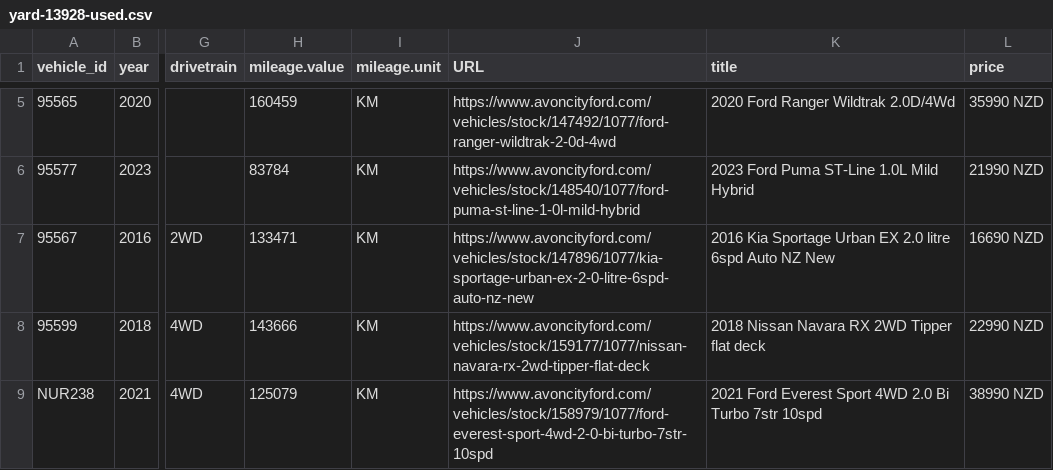
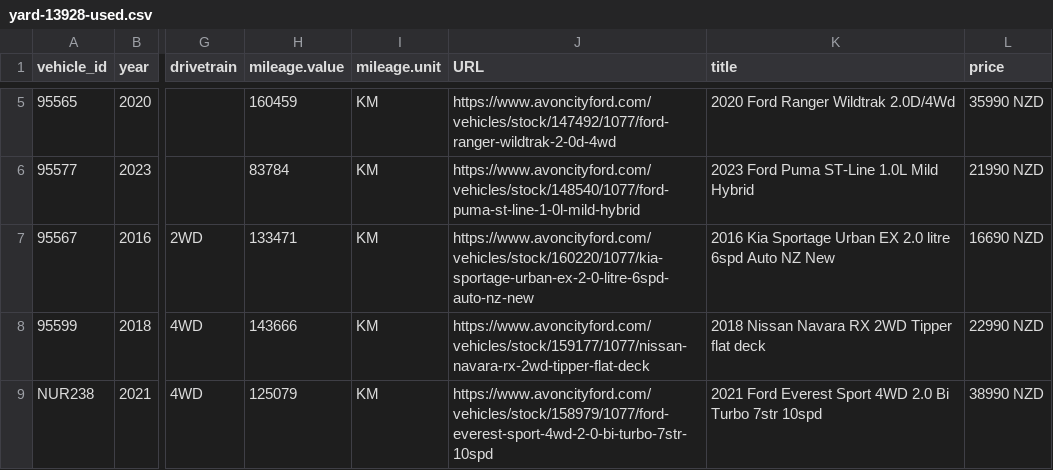
Before and after one commit to AshAcf/acf-meta-feed, a CSV file: public/yard-13928-used.csv, drawn as a sheet; only a part is shown, gaps mark what is left out; the diff names each change by its address in the sheet, - before the commit and + after, or states it on an @@ line.

```diff
--- a/public/yard-13928-used.csv
+++ b/public/yard-13928-used.csv
-J7 (URL): https://www.avoncityford.com/vehicles/stock/147896/1077/kia-sportage-urban-ex-2-0-litre-6spd-auto-nz-new
+J7 (URL): https://www.avoncityford.com/vehicles/stock/160220/1077/kia-sportage-urban-ex-2-0-litre-6spd-auto-nz-new
```
Also changed, not shown: public/acf-meta-feed.csv, public/all-yards-meta-feed.csv, 20 other files.
